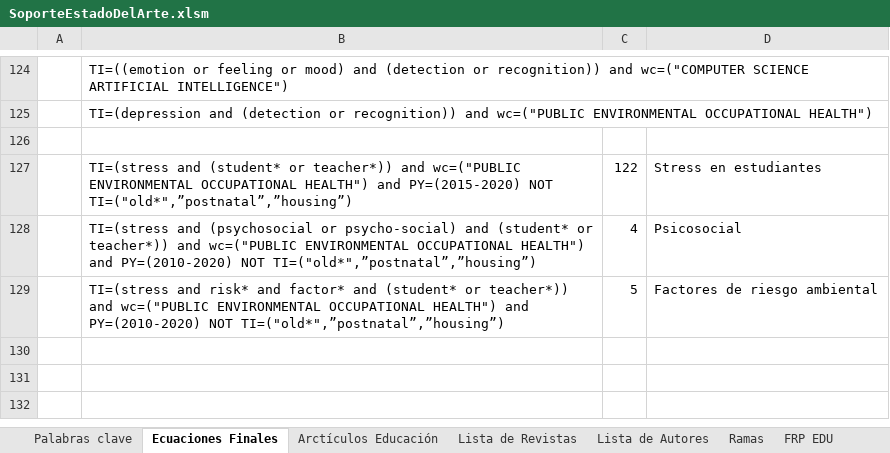
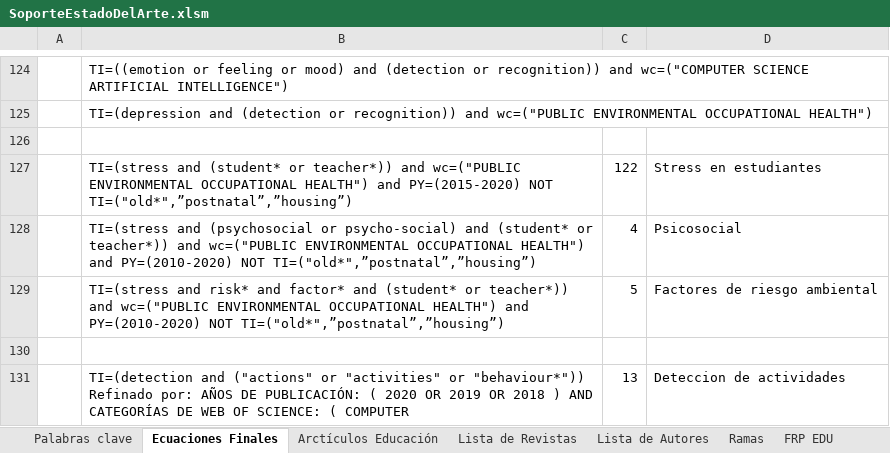
Before and after one commit to ronaldraxon/dauruxu, an Excel workbook: estadoDelArte/mapasMentales/SoporteEstadoDelArte.xlsm, sheet Ecuaciones Finales, drawn as a sheet; only a part is shown, gaps mark what is left out; values as stored, in another font and other column widths than the file's, no borders; ↵ is a line break in a cell; the diff names each change by its address in the sheet, - before the commit and + after, or states it on an @@ line.

Commit message:
7.2 Artículos detección de actividades

```diff
--- a/estadoDelArte/mapasMentales/SoporteEstadoDelArte.xlsm (sheet Ecuaciones Finales)
+++ b/estadoDelArte/mapasMentales/SoporteEstadoDelArte.xlsm (sheet Ecuaciones Finales)
+row 130: (empty)
+row 131:  | TI=(detection and ("actions" or "activities" or "behaviour*")) ↵ Refinado por: AÑOS DE PUBLICACIÓN: ( 2020 OR 2019 OR 2018 ) AND CATEGORÍAS DE WEB OF SCIENCE: ( COMPUTER | 13 | Deteccion de actividades
```
Also changed, not shown: charts or pictures, 19 other files.
